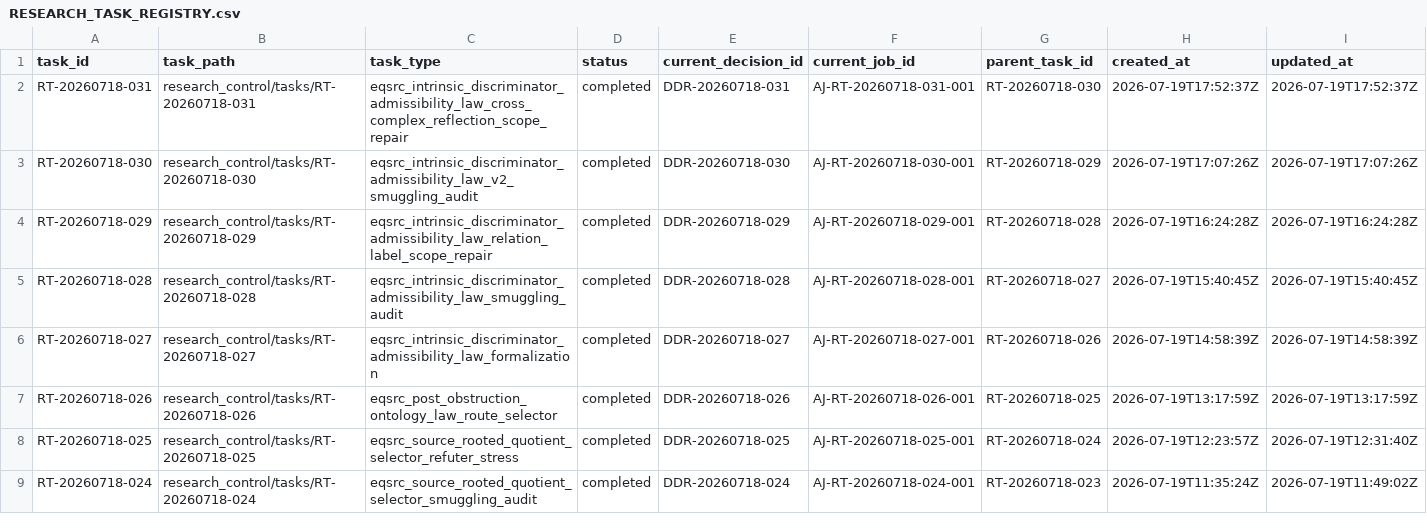
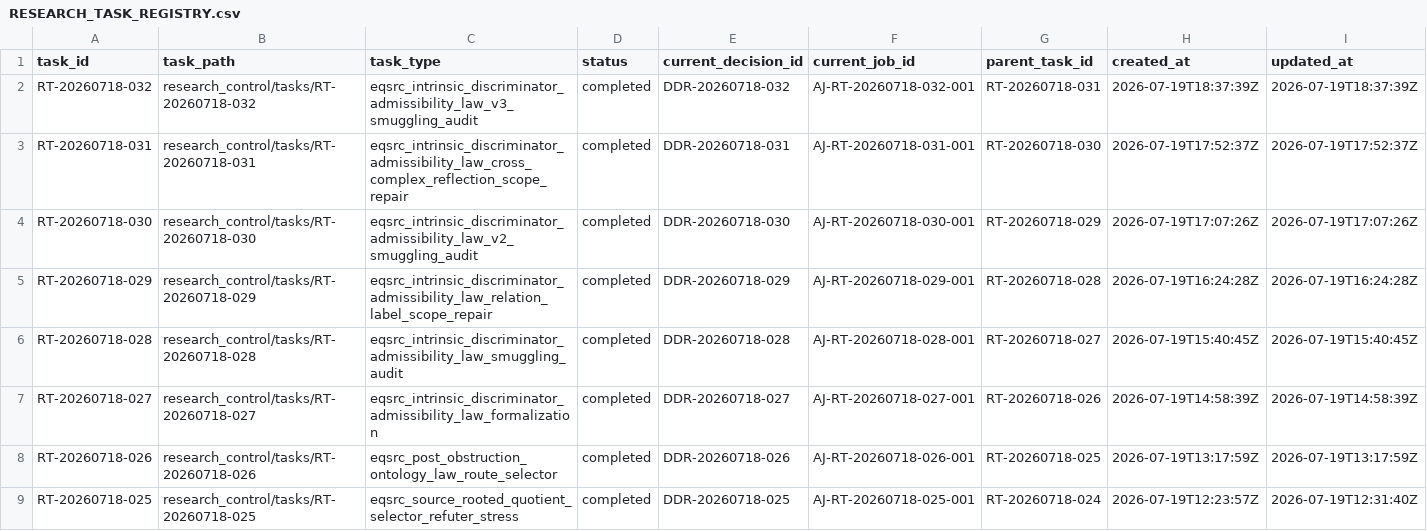
Before and after one commit to AngryOwlAI/The-AEther-Flow, a CSV file: registries/RESEARCH_TASK_REGISTRY.csv, drawn as a sheet; only a part is shown; the shorter side is filled out with more unchanged rows; rows hold the shown columns only; the diff names each change by its address in the sheet, - before the commit and + after, or states it on an @@ line.

```diff
--- a/registries/RESEARCH_TASK_REGISTRY.csv
+++ b/registries/RESEARCH_TASK_REGISTRY.csv
+row 2: RT-20260718-032 | research_control/tasks/RT-20260718-032 | eqsrc_intrinsic_discriminator_admissibility_law_v3_smuggling_audit | completed | DDR-20260718-032 | AJ-RT-20260718-032-001 | RT-20260718-031 | 2026-07-19T18:37:39Z | 2026-07-19T18:37:39Z
```
Also changed, not shown: registries/MARKDOWN_SOURCE_REGISTRY.csv, registries/OBSIDIAN_VAULT_REGISTRY.csv, 56 other files.
